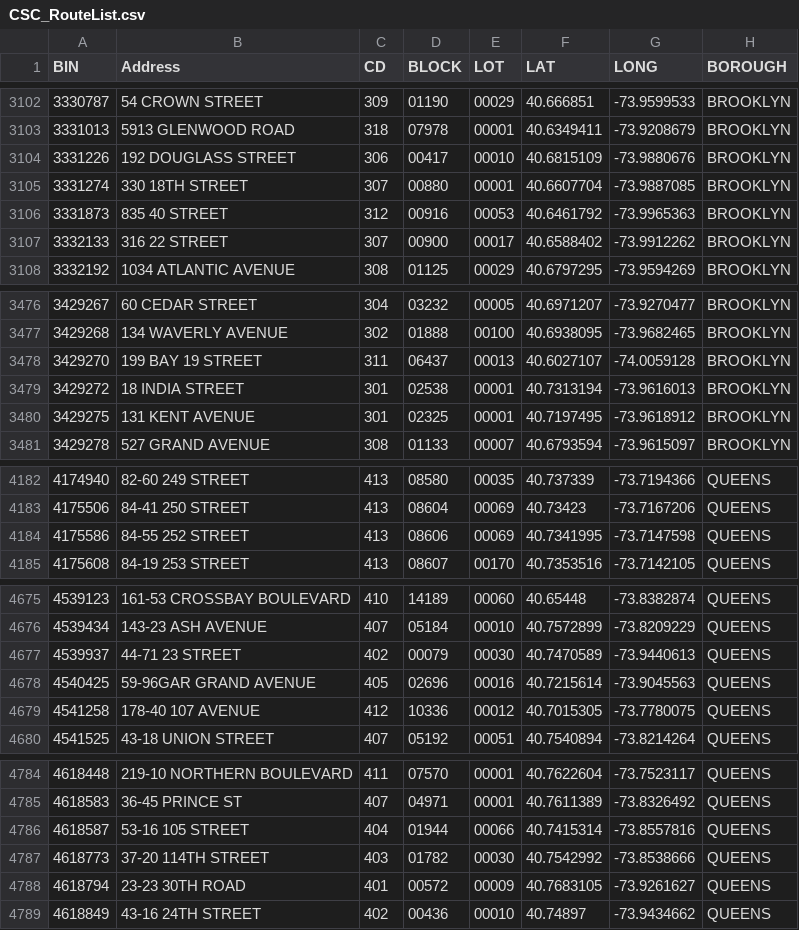
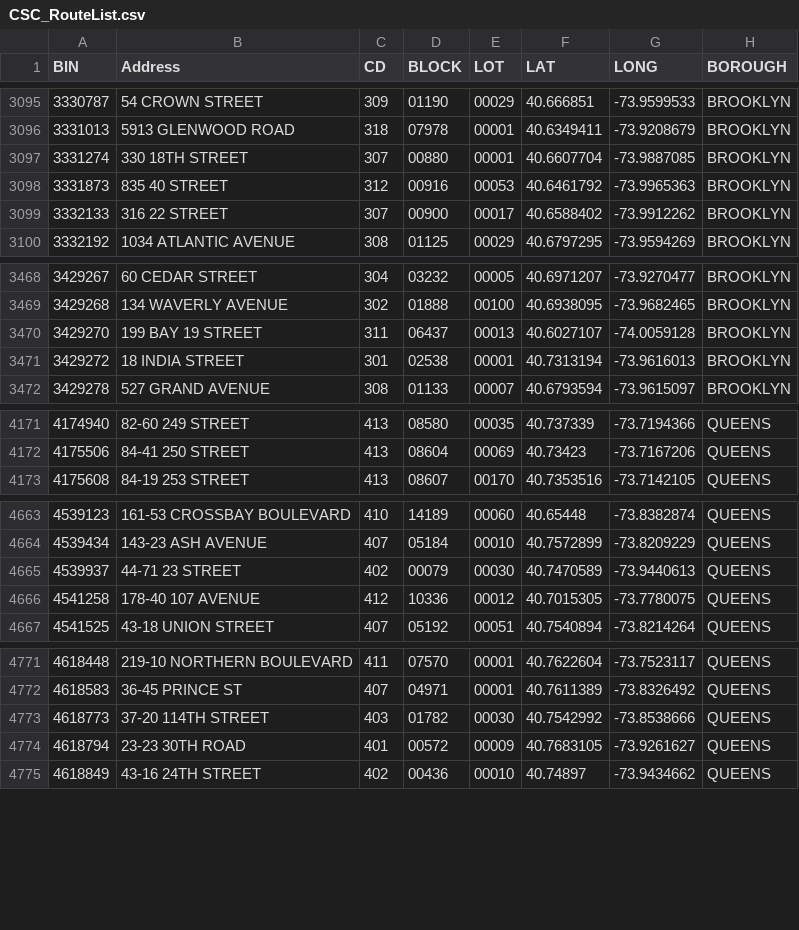
Before and after one commit to NYCDOB/SiteSafety_V2, a CSV file: data/CSC_RouteList.csv, drawn as a sheet; only a part is shown, gaps mark what is left out; the diff covers the shown part only.

```diff
--- a/data/CSC_RouteList.csv
+++ b/data/CSC_RouteList.csv
@@ -3103,3 +3096,2 @@ BIN,Address,CD,BLOCK,LOT,LAT,LONG,BOROUGH
 3331013,5913 GLENWOOD ROAD,318,07978,00001,40.6349411,-73.9208679,BROOKLYN
-3331226,192 DOUGLASS STREET,306,00417,00010,40.6815109,-73.9880676,BROOKLYN
 3331274,330 18TH STREET,307,00880,00001,40.6607704,-73.9887085,BROOKLYN
@@ -3479,3 +3471,2 @@ BIN,Address,CD,BLOCK,LOT,LAT,LONG,BOROUGH
 3429272,18 INDIA STREET,301,02538,00001,40.7313194,-73.9616013,BROOKLYN
-3429275,131 KENT AVENUE,301,02325,00001,40.7197495,-73.9618912,BROOKLYN
 3429278,527 GRAND AVENUE,308,01133,00007,40.6793594,-73.9615097,BROOKLYN
@@ -4183,3 +4172,2 @@ BIN,Address,CD,BLOCK,LOT,LAT,LONG,BOROUGH
 4175506,84-41 250 STREET,413,08604,00069,40.73423,-73.7167206,QUEENS
-4175586,84-55 252 STREET,413,08606,00069,40.7341995,-73.7147598,QUEENS
 4175608,84-19 253 STREET,413,08607,00170,40.7353516,-73.7142105,QUEENS
@@ -4677,3 +4665,2 @@ BIN,Address,CD,BLOCK,LOT,LAT,LONG,BOROUGH
 4539937,44-71 23 STREET,402,00079,00030,40.7470589,-73.9440613,QUEENS
-4540425,59-96GAR GRAND AVENUE,405,02696,00016,40.7215614,-73.9045563,QUEENS
 4541258,178-40 107 AVENUE,412,10336,00012,40.7015305,-73.7780075,QUEENS
@@ -4785,3 +4772,2 @@ BIN,Address,CD,BLOCK,LOT,LAT,LONG,BOROUGH
 4618583,36-45 PRINCE ST,407,04971,00001,40.7611389,-73.8326492,QUEENS
-4618587,53-16 105 STREET,404,01944,00066,40.7415314,-73.8557816,QUEENS
 4618773,37-20 114TH STREET,403,01782,00030,40.7542992,-73.8538666,QUEENS
```
Also changed, not shown: 1 added row and 14 removed rows elsewhere in this file, 1 other file.
